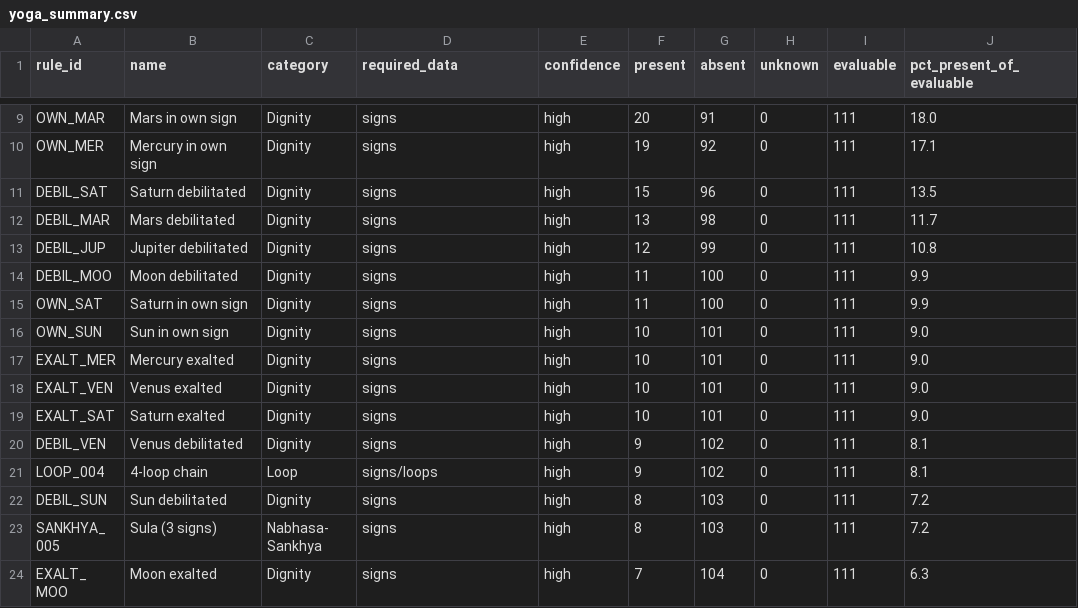
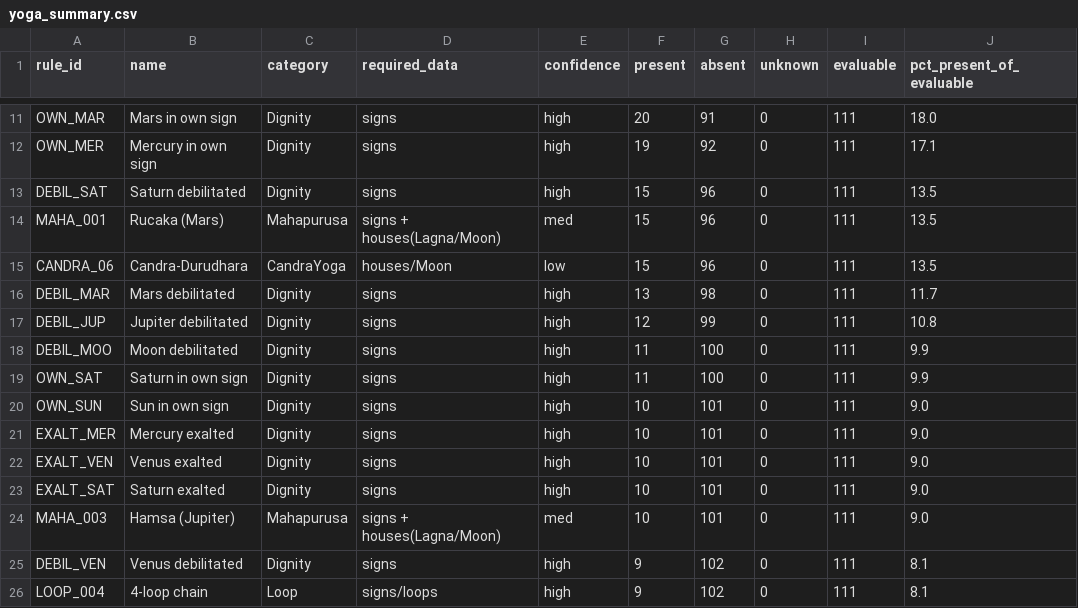
Before and after one commit to wray95/astrology, a CSV file: p1234_validation/yoga_summary.csv, drawn as a sheet; only a part is shown, gaps mark what is left out; the shorter side is filled out with more unchanged rows; the diff covers the shown part only; the diff names each change by its address in the sheet, - before the commit and + after, or states it on an @@ line.

```diff
--- a/p1234_validation/yoga_summary.csv
+++ b/p1234_validation/yoga_summary.csv
+row 14: MAHA_001 | Rucaka (Mars) | Mahapurusa | signs + houses(Lagna/Moon) | med | 15 | 96 | 0 | 111 | 13.5
+row 15: CANDRA_06 | Candra-Durudhara | CandraYoga | houses/Moon | low | 15 | 96 | 0 | 111 | 13.5
+row 24: MAHA_003 | Hamsa (Jupiter) | Mahapurusa | signs + houses(Lagna/Moon) | med | 10 | 101 | 0 | 111 | 9.0
```
Also changed, not shown: 5 added rows and 8 removed rows elsewhere in this file, p1234_validation/top_associations.csv, 10 other files.
